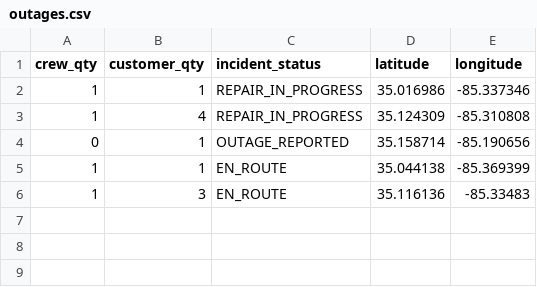
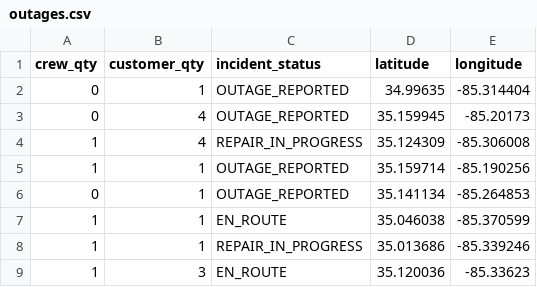
Before and after one commit to officeofperformancemanagement/public-epb-data, a CSV file: outages.csv, drawn as a sheet.

```diff
--- a/outages.csv
+++ b/outages.csv
@@ -1,6 +1,9 @@
 crew_qty,customer_qty,incident_status,latitude,longitude
-1,1,REPAIR_IN_PROGRESS,35.016986,-85.337346
-1,4,REPAIR_IN_PROGRESS,35.124309,-85.310808
-0,1,OUTAGE_REPORTED,35.158714,-85.190656
-1,1,EN_ROUTE,35.044138,-85.369399
-1,3,EN_ROUTE,35.116136,-85.33483
+0,1,OUTAGE_REPORTED,34.99635,-85.314404
+0,4,OUTAGE_REPORTED,35.159945,-85.20173
+1,4,REPAIR_IN_PROGRESS,35.124309,-85.306008
+1,1,OUTAGE_REPORTED,35.159714,-85.190256
+0,1,OUTAGE_REPORTED,35.141134,-85.264853
+1,1,EN_ROUTE,35.046038,-85.370599
+1,1,REPAIR_IN_PROGRESS,35.013686,-85.339246
+1,3,EN_ROUTE,35.120036,-85.33623
```
Also changed, not shown: 1 other file.
